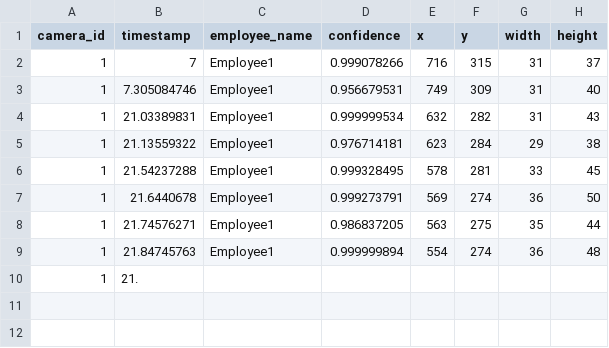
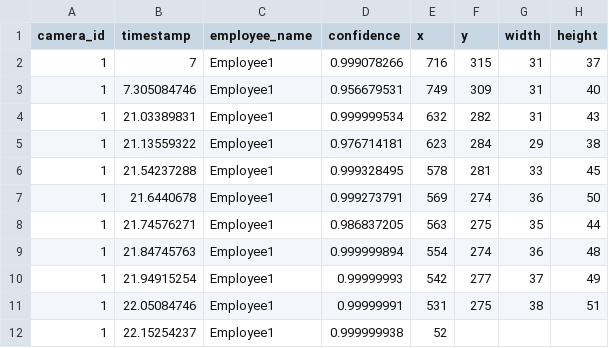
Before and after one commit to DataDynam/vision-based-attendance-system, a CSV file: Attendance_Logic_Module/test1.csv, drawn as a sheet; removed rows and columns are numbered as before the commit, all else as after; the diff names each change by its address in the sheet, - before the commit and + after, or states it on an @@ line.

```diff
--- a/Attendance_Logic_Module/test1.csv
+++ b/Attendance_Logic_Module/test1.csv
-row 10: 1 | 21.
+row 10: 1 | 21.94915254 | Employee1 | 0.99999993 | 542 | 277 | 37 | 49
+row 11: 1 | 22.05084746 | Employee1 | 0.99999991 | 531 | 275 | 38 | 51
+row 12: 1 | 22.15254237 | Employee1 | 0.999999938 | 52
```
